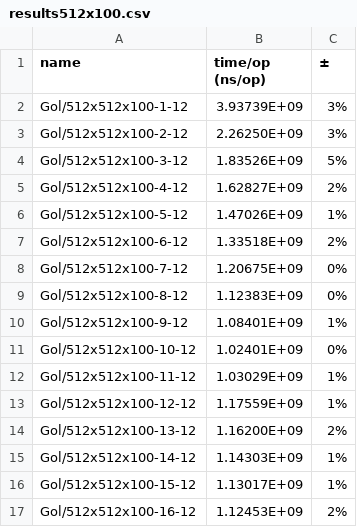
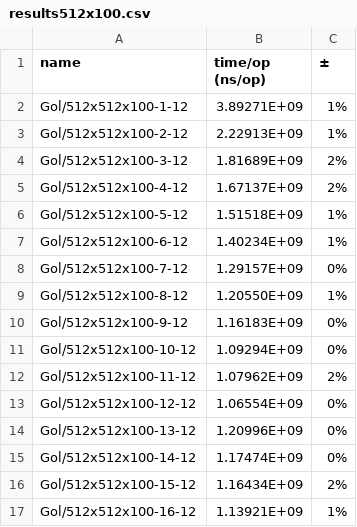
Before and after one commit to vasudev-io/gol-parallel, a CSV file: results512x100.csv, drawn as a sheet.

```diff
--- a/results512x100.csv
+++ b/results512x100.csv
@@ -1,17 +1,17 @@
 name,time/op (ns/op),±
-Gol/512x512x100-1-12,3.93739E+09,3%
-Gol/512x512x100-2-12,2.26250E+09,3%
-Gol/512x512x100-3-12,1.83526E+09,5%
-Gol/512x512x100-4-12,1.62827E+09,2%
-Gol/512x512x100-5-12,1.47026E+09,1%
-Gol/512x512x100-6-12,1.33518E+09,2%
-Gol/512x512x100-7-12,1.20675E+09,0%
-Gol/512x512x100-8-12,1.12383E+09,0%
-Gol/512x512x100-9-12,1.08401E+09,1%
-Gol/512x512x100-10-12,1.02401E+09,0%
-Gol/512x512x100-11-12,1.03029E+09,1%
-Gol/512x512x100-12-12,1.17559E+09,1%
-Gol/512x512x100-13-12,1.16200E+09,2%
-Gol/512x512x100-14-12,1.14303E+09,1%
-Gol/512x512x100-15-12,1.13017E+09,1%
-Gol/512x512x100-16-12,1.12453E+09,2%
+Gol/512x512x100-1-12,3.89271E+09,1%
+Gol/512x512x100-2-12,2.22913E+09,1%
+Gol/512x512x100-3-12,1.81689E+09,2%
+Gol/512x512x100-4-12,1.67137E+09,2%
+Gol/512x512x100-5-12,1.51518E+09,1%
+Gol/512x512x100-6-12,1.40234E+09,1%
+Gol/512x512x100-7-12,1.29157E+09,0%
+Gol/512x512x100-8-12,1.20550E+09,1%
+Gol/512x512x100-9-12,1.16183E+09,0%
+Gol/512x512x100-10-12,1.09294E+09,0%
+Gol/512x512x100-11-12,1.07962E+09,2%
+Gol/512x512x100-12-12,1.06554E+09,0%
+Gol/512x512x100-13-12,1.20996E+09,0%
+Gol/512x512x100-14-12,1.17474E+09,0%
+Gol/512x512x100-15-12,1.16434E+09,2%
+Gol/512x512x100-16-12,1.13921E+09,1%
```
Also changed, not shown: results64x100.csv, 8 other files.
